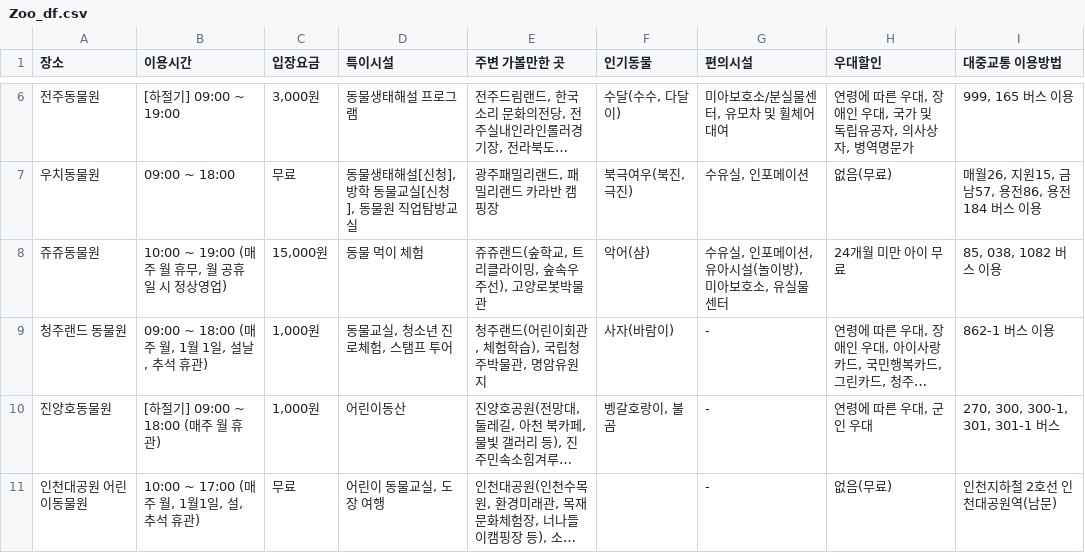
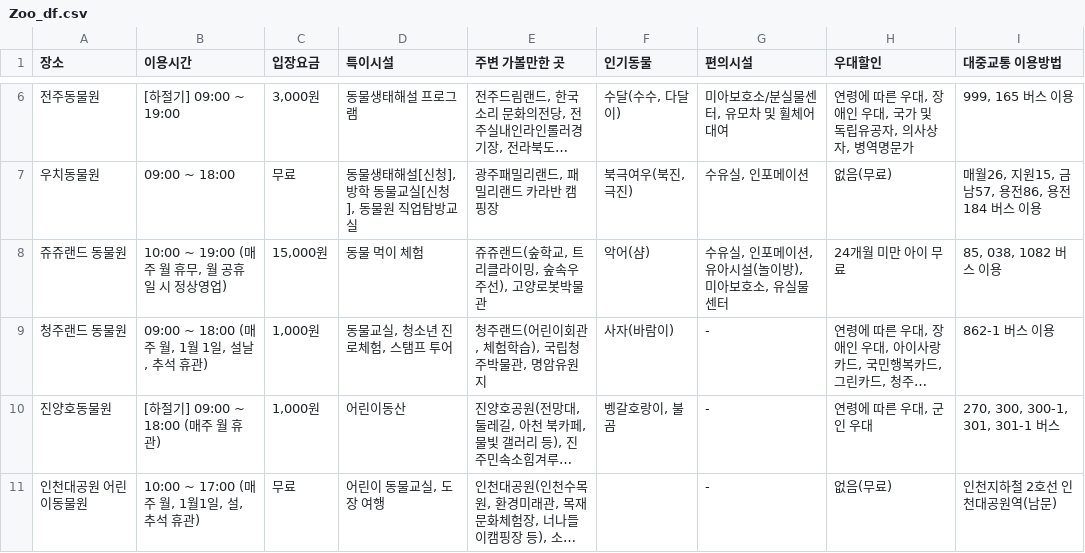
Before and after one commit to JJulme/flask, a CSV file: Zoo_df.csv, drawn as a sheet; only a part is shown, gaps mark what is left out; long unchanged cells end in …; the diff names each change by its address in the sheet, - before the commit and + after, or states it on an @@ line.

```diff
--- a/Zoo_df.csv
+++ b/Zoo_df.csv
-A8 (장소): 쥬쥬동물원
+A8 (장소): 쥬쥬랜드 동물원
```
Also changed, not shown: Aquarium_df.csv, 1 other file.
